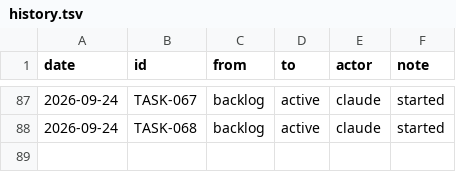
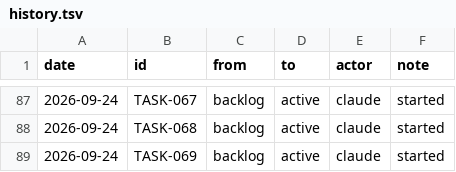
Before and after one commit to RasaOS/domain-code, a TSV file: tasks/history.tsv, drawn as a sheet; only a part is shown, gaps mark what is left out.

```diff
--- a/tasks/history.tsv
+++ b/tasks/history.tsv
@@ -88 +88,2 @@ date	id	from	to	actor	note
 2026-09-24	TASK-068	backlog	active	claude	started
+2026-09-24	TASK-069	backlog	active	claude	started
```
Also changed, not shown: 32 other files.
